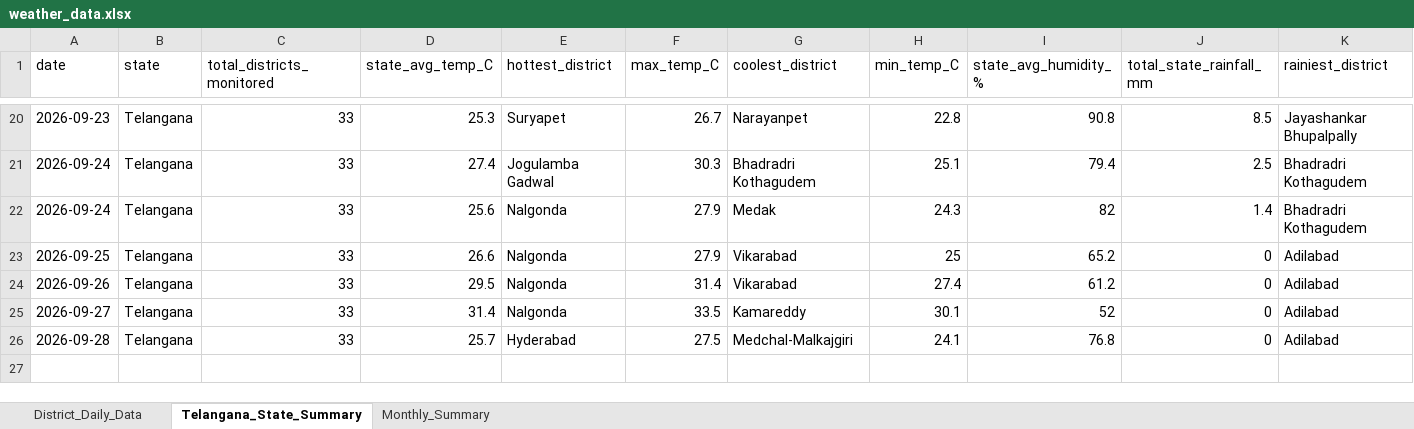
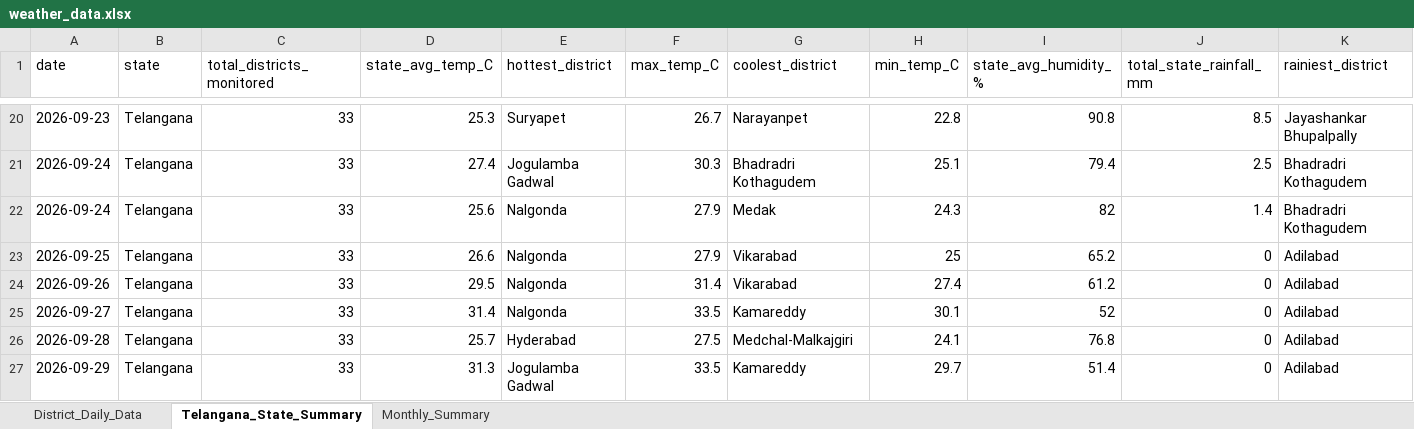
Before and after one commit to molakasohan/weather-analytics, an Excel workbook: data/weather_data.xlsx, sheet Telangana_State_Summary, drawn as a sheet; only a part is shown, gaps mark what is left out; values as stored, in another font and other column widths than the file's, no borders; rows hold the shown columns only; the diff names each change by its address in the sheet, - before the commit and + after, or states it on an @@ line.

```diff
--- a/data/weather_data.xlsx (sheet Telangana_State_Summary)
+++ b/data/weather_data.xlsx (sheet Telangana_State_Summary)
+row 27: 2026-09-29 | Telangana | 33 | 31.3 | Jogulamba Gadwal | 33.5 | Kamareddy | 29.7 | 51.4 | 0 | Adilabad
```
Also changed, not shown: sheet District_Daily_Data, sheet Monthly_Summary, 4 other files.
